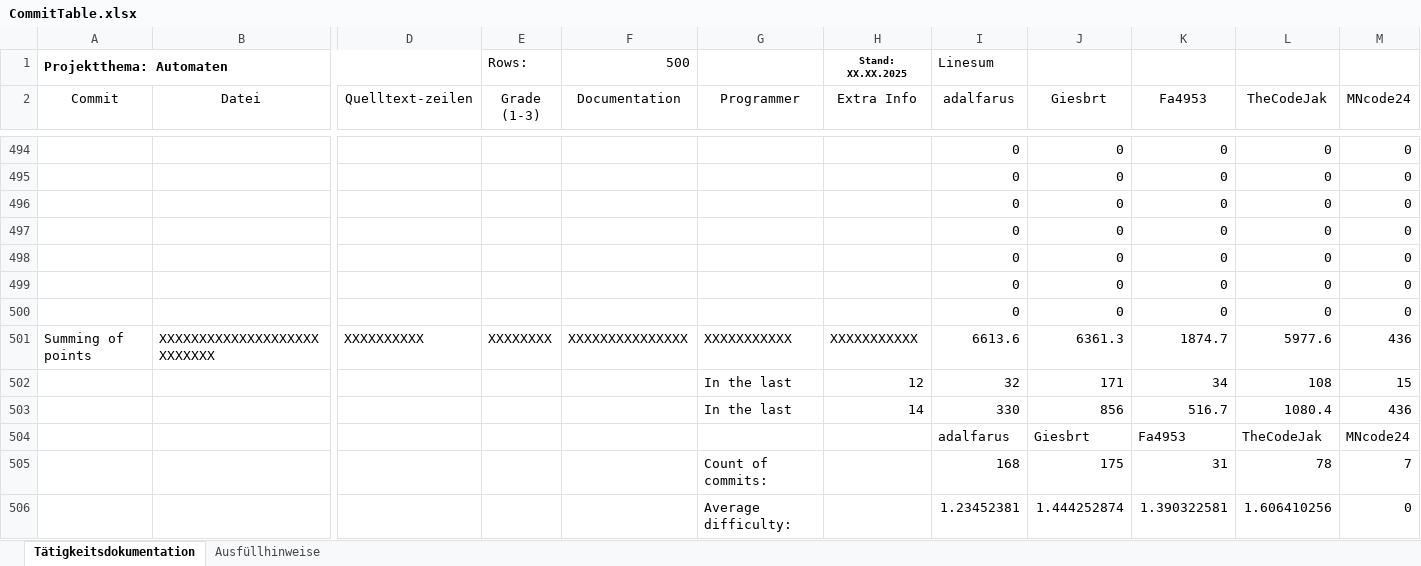
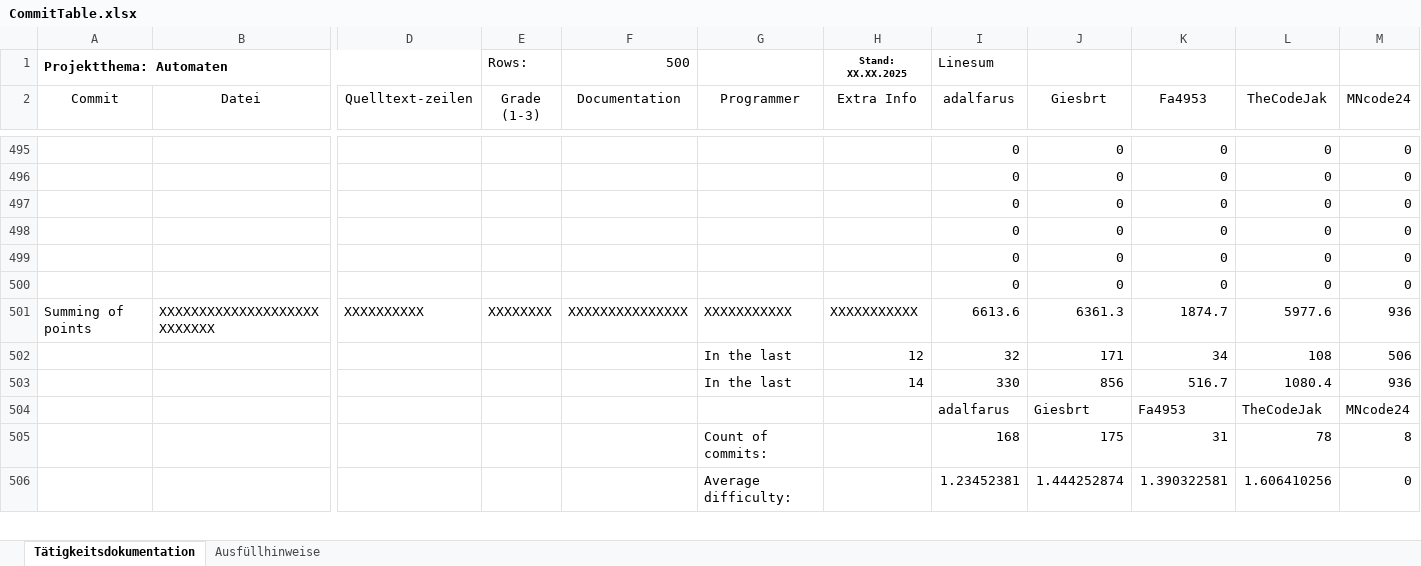
Before and after one commit to Giesbrt/Automaten, an Excel workbook: meta/dudpy-planning/CommitTable.xlsx, sheet Tätigkeitsdokumentation, drawn as a sheet; only a part is shown, gaps mark what is left out; values as stored, in another font and other column widths than the file's, no borders; charts and pictures not drawn; removed rows and columns are numbered as before the commit, all else as after; rows hold the shown columns only; the diff covers the shown part only; the diff names each change by its address in the sheet, - before the commit and + after, or states it on an @@ line.

Commit message:
Update CommitTable.xlsx

```diff
--- a/meta/dudpy-planning/CommitTable.xlsx (sheet Tätigkeitsdokumentation)
+++ b/meta/dudpy-planning/CommitTable.xlsx (sheet Tätigkeitsdokumentation)
-row 500:  |  |  |  |  |  |  | 0 | 0 | 0 | 0 | 0
-M501 (MNcode24): 436
+M501 (MNcode24): 936
-M502 (MNcode24): 15
+M502 (MNcode24): 506
-M503 (MNcode24): 436
+M503 (MNcode24): 936
-M505 (MNcode24): 7
+M505 (MNcode24): 8
```
Also changed, not shown: 2 added rows, 1 removed row and 4 edited cells elsewhere in this sheet, formulas that keep their value, charts or pictures.
